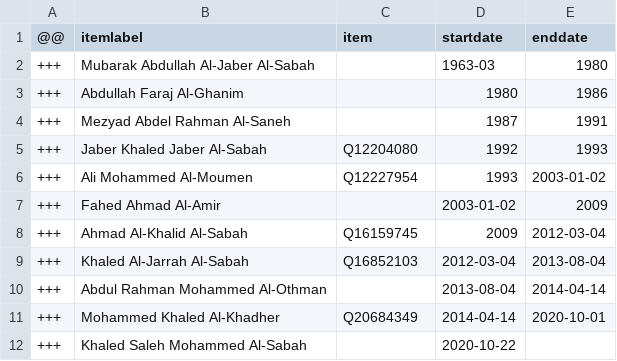
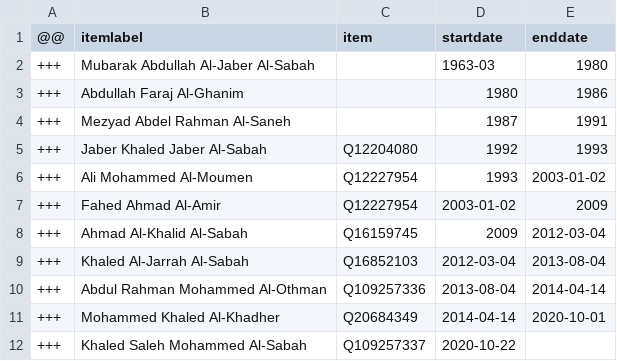
Before and after one commit to every-politician-scrapers/kuwait-ministers, a CSV file: sources/cogs-enwiki/diff.csv, drawn as a sheet.

Commit message:
refresh after adding arwiki links to enwiki

```diff
--- a/sources/cogs-enwiki/diff.csv
+++ b/sources/cogs-enwiki/diff.csv
@@ -6,7 +6,7 @@
 +++,Ali Mohammed Al-Moumen,Q12227954,1993,2003-01-02
-+++,Fahed Ahmad Al-Amir,,2003-01-02,2009
++++,Fahed Ahmad Al-Amir,Q12227954,2003-01-02,2009
 +++,Ahmad Al-Khalid Al-Sabah,Q16159745,2009,2012-03-04
 +++,Khaled Al-Jarrah Al-Sabah,Q16852103,2012-03-04,2013-08-04
-+++,Abdul Rahman Mohammed Al-Othman,,2013-08-04,2014-04-14
++++,Abdul Rahman Mohammed Al-Othman,Q109257336,2013-08-04,2014-04-14
 +++,Mohammed Khaled Al-Khadher,Q20684349,2014-04-14,2020-10-01
-+++,Khaled Saleh Mohammed Al-Sabah,,2020-10-22,
++++,Khaled Saleh Mohammed Al-Sabah,Q109257337,2020-10-22,
```
Also changed, not shown: sources/cogs-enwiki/scraped.csv.
